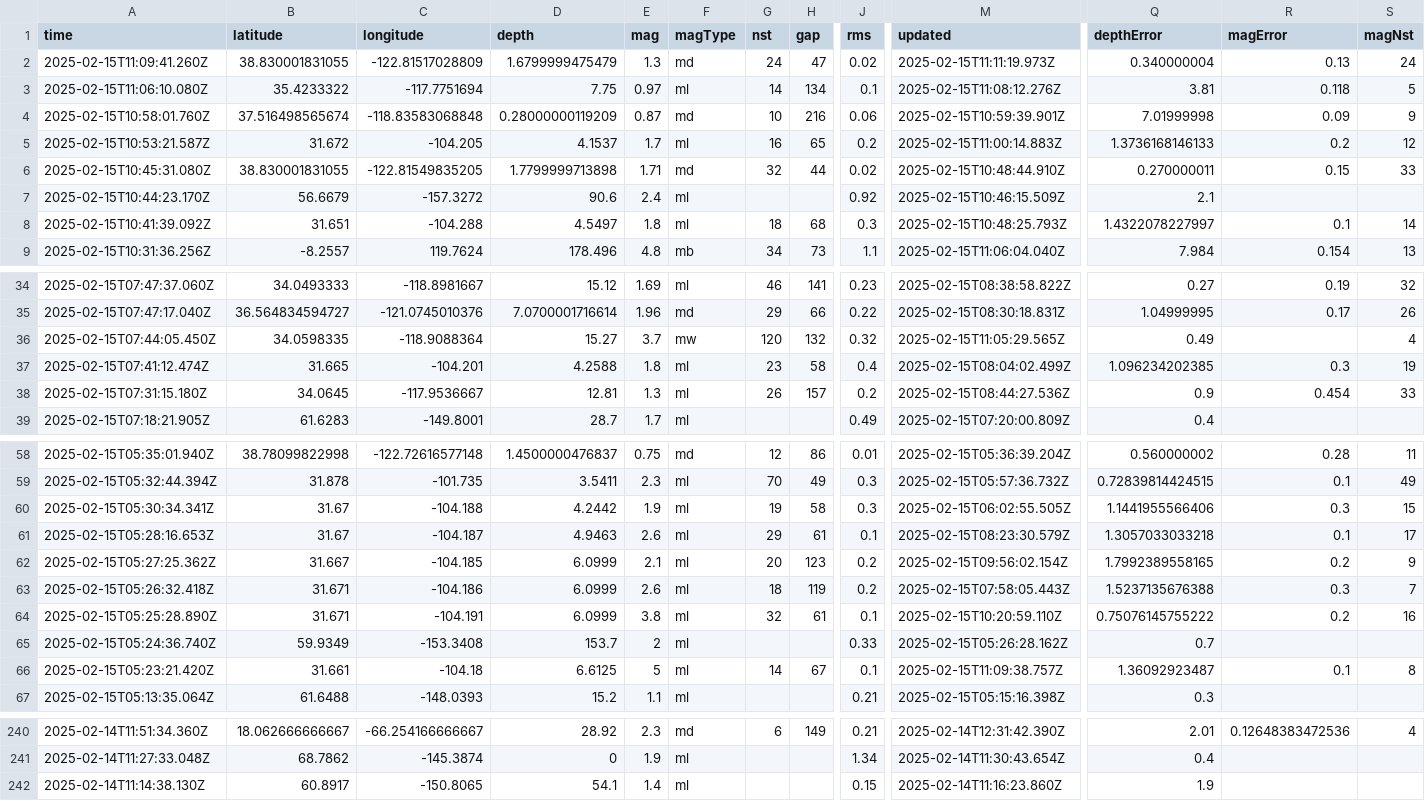
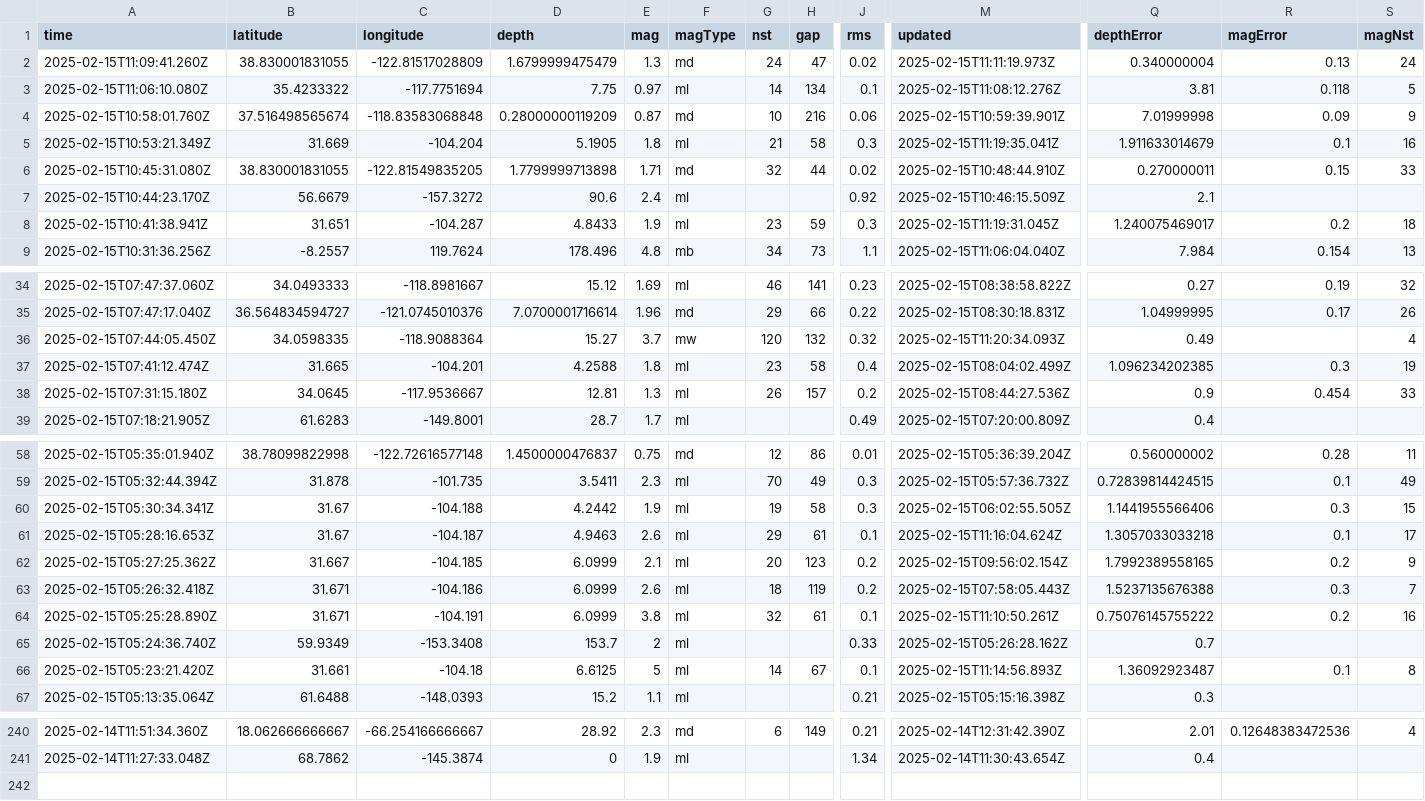
Before and after one commit to rafaelmatsuyama/FIAP-2025-ABDR-StreamProcessingPipelines, a CSV file: usgs_current.csv, drawn as a sheet; only a part is shown, gaps mark what is left out; rows hold the shown columns only; the diff names each change by its address in the sheet, - before the commit and + after, or states it on an @@ line.

```diff
--- a/usgs_current.csv
+++ b/usgs_current.csv
-A5 (time): 2025-02-15T10:53:21.587Z
+A5 (time): 2025-02-15T10:53:21.349Z
-B5 (latitude): 31.672
+B5 (latitude): 31.669
-C5 (longitude): -104.205
+C5 (longitude): -104.204
-D5 (depth): 4.1537
+D5 (depth): 5.1905
-E5 (mag): 1.7
+E5 (mag): 1.8
-G5 (nst): 16
+G5 (nst): 21
-H5 (gap): 65
+H5 (gap): 58
-J5 (rms): 0.2
+J5 (rms): 0.3
-M5 (updated): 2025-02-15T11:00:14.883Z
+M5 (updated): 2025-02-15T11:19:35.041Z
-Q5 (depthError): 1.3736168146133
+Q5 (depthError): 1.911633014679
-R5 (magError): 0.2
+R5 (magError): 0.1
-S5 (magNst): 12
+S5 (magNst): 16
-A8 (time): 2025-02-15T10:41:39.092Z
+A8 (time): 2025-02-15T10:41:38.941Z
-C8 (longitude): -104.288
+C8 (longitude): -104.287
-D8 (depth): 4.5497
+D8 (depth): 4.8433
-E8 (mag): 1.8
+E8 (mag): 1.9
-G8 (nst): 18
+G8 (nst): 23
-H8 (gap): 68
+H8 (gap): 59
-M8 (updated): 2025-02-15T10:48:25.793Z
+M8 (updated): 2025-02-15T11:19:31.045Z
-Q8 (depthError): 1.4322078227997
+Q8 (depthError): 1.240075469017
-R8 (magError): 0.1
+R8 (magError): 0.2
-S8 (magNst): 14
+S8 (magNst): 18
-M36 (updated): 2025-02-15T11:05:29.565Z
+M36 (updated): 2025-02-15T11:20:34.093Z
-M61 (updated): 2025-02-15T08:23:30.579Z
+M61 (updated): 2025-02-15T11:16:04.624Z
-M64 (updated): 2025-02-15T10:20:59.110Z
+M64 (updated): 2025-02-15T11:10:50.261Z
-M66 (updated): 2025-02-15T11:09:38.757Z
+M66 (updated): 2025-02-15T11:14:56.893Z
-row 242: 2025-02-14T11:14:38.130Z | 60.8917 | -150.8065 | 54.1 | 1.4 | ml |  |  | 0.15 | 2025-02-14T11:16:23.860Z | 1.9
```
